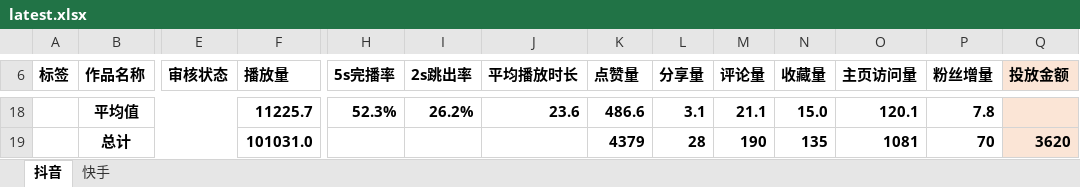
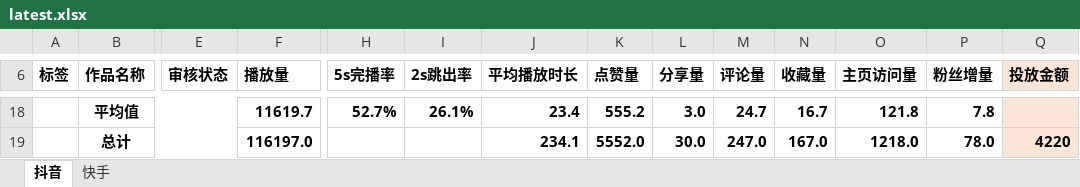
Before and after one commit to mosaictail/creator-dashboard, an Excel workbook: data/source/latest.xlsx, sheet 抖音, drawn as a sheet; only a part is shown, gaps mark what is left out; values as stored, in another font and other column widths than the file's, no borders; conditional formats not drawn; the diff covers the shown part only; the diff names each change by its address in the sheet, - before the commit and + after, or states it on an @@ line.

```diff
--- a/data/source/latest.xlsx (sheet 抖音)
+++ b/data/source/latest.xlsx (sheet 抖音)
-F18 (播放量): 11225.7
+F18 (播放量): 11619.7
-H18 (5s完播率): 52.3%
+H18 (5s完播率): 52.7%
-I18 (2s跳出率): 26.2%
+I18 (2s跳出率): 26.1%
-J18 (平均播放时长): 23.6
+J18 (平均播放时长): 23.4
-K18 (点赞量): 486.6
+K18 (点赞量): 555.2
-L18 (分享量): 3.1
+L18 (分享量): 3.0
-M18 (评论量): 21.1
+M18 (评论量): 24.7
-N18 (收藏量): 15.0
+N18 (收藏量): 16.7
-O18 (主页访问量): 120.1
+O18 (主页访问量): 121.8
-F19 (播放量): 101031.0
+F19 (播放量): 116197.0
-J19 (平均播放时长): (empty)
+J19 (平均播放时长): 234.1
-K19 (点赞量): 4379
+K19 (点赞量): 5552.0
-L19 (分享量): 28
+L19 (分享量): 30.0
-M19 (评论量): 190
+M19 (评论量): 247.0
-N19 (收藏量): 135
+N19 (收藏量): 167.0
-O19 (主页访问量): 1081
+O19 (主页访问量): 1218.0
-P19 (粉丝增量): 70
+P19 (粉丝增量): 78.0
-Q19 (投放金额): 3620
+Q19 (投放金额): 4220
```
Also changed, not shown: 70 edited cells elsewhere in this sheet, sheet 快手, formulas that keep their value, 15 other files.
